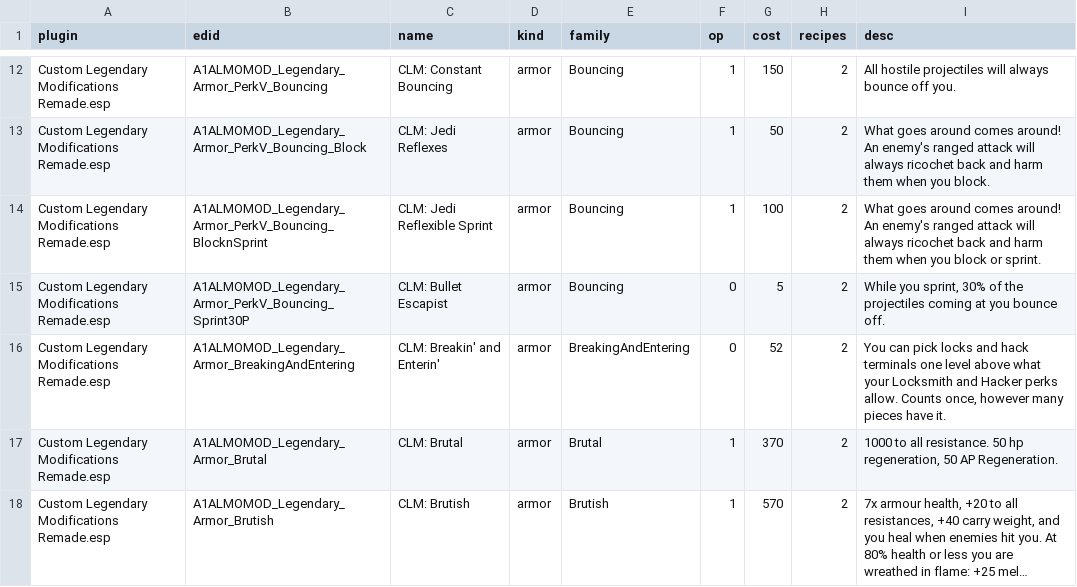
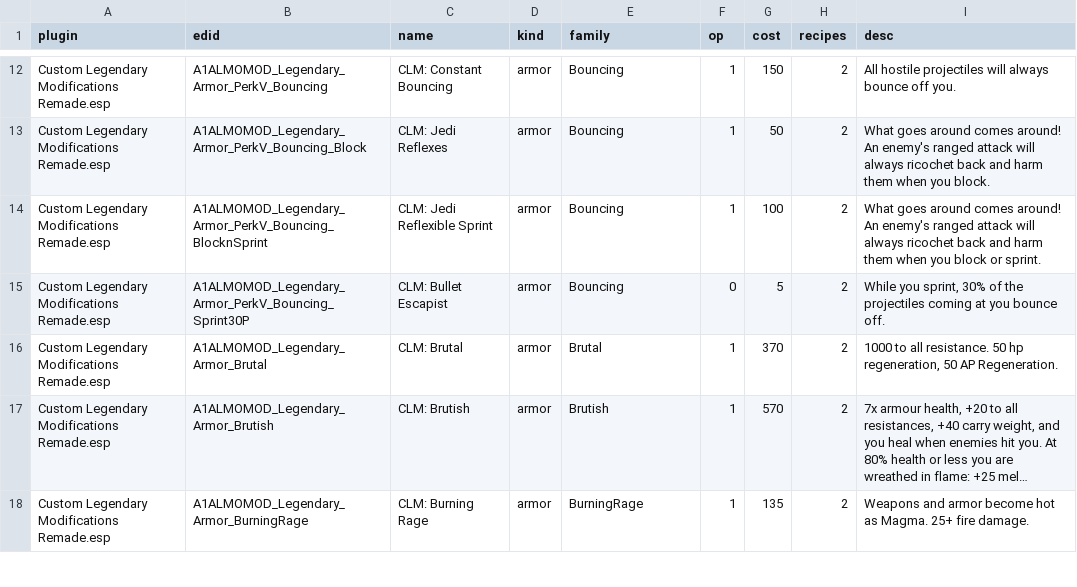
Before and after one commit to IronAdamant/CLM-Remade, a CSV file: tools/loot/legendaries.csv, drawn as a sheet; only a part is shown, gaps mark what is left out; the shorter side is filled out with more unchanged rows; long unchanged cells end in …; the diff covers the shown part only; the diff names each change by its address in the sheet, - before the commit and + after, or states it on an @@ line.

```diff
--- a/tools/loot/legendaries.csv
+++ b/tools/loot/legendaries.csv
-row 16: Custom Legendary Modifications Remade.esp | A1ALMOMOD_Legendary_Armor_BreakingAndEntering | CLM: Breakin' and Enterin' | armor | BreakingAndEntering | 0 | 52 | 2 | You can pick locks and hack terminals one level above what your Locksmith and Hacker perks allow. Counts once, however many pieces have it.
```
Also changed, not shown: 1 removed row and 9 edited cells elsewhere in this file, tools/loot/loot_plan.csv, 42 other files.
